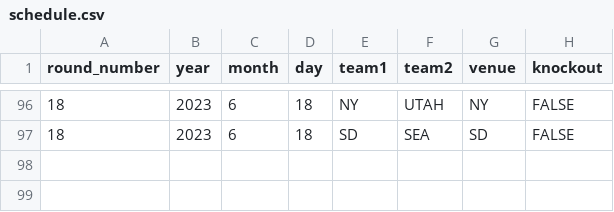
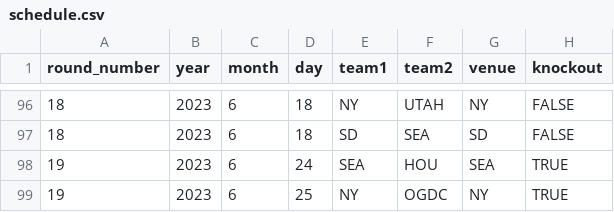
Before and after one commit to JoeJimFlood/SportPredictifier, a CSV file: seasons/RugbyUnion/MajorLeagueRugby/2023/schedule.csv, drawn as a sheet; only a part is shown, gaps mark what is left out.

Commit message:
Added 2023 Major League Rugby Eliminator Forecasts

```diff
--- a/seasons/RugbyUnion/MajorLeagueRugby/2023/schedule.csv
+++ b/seasons/RugbyUnion/MajorLeagueRugby/2023/schedule.csv
@@ -97 +97,3 @@ round_number,year,month,day,team1,team2,venue,knockout
 18,2023,6,18,SD,SEA,SD,FALSE
+19,2023,6,24,SEA,HOU,SEA,TRUE
+19,2023,6,25,NY,OGDC,NY,TRUE
```
Also changed, not shown: seasons/RugbyUnion/MajorLeagueRugby/2023/ScoreTables/ATL.csv, seasons/RugbyUnion/MajorLeagueRugby/2023/ScoreTables/CHI.csv, 19 other files.
